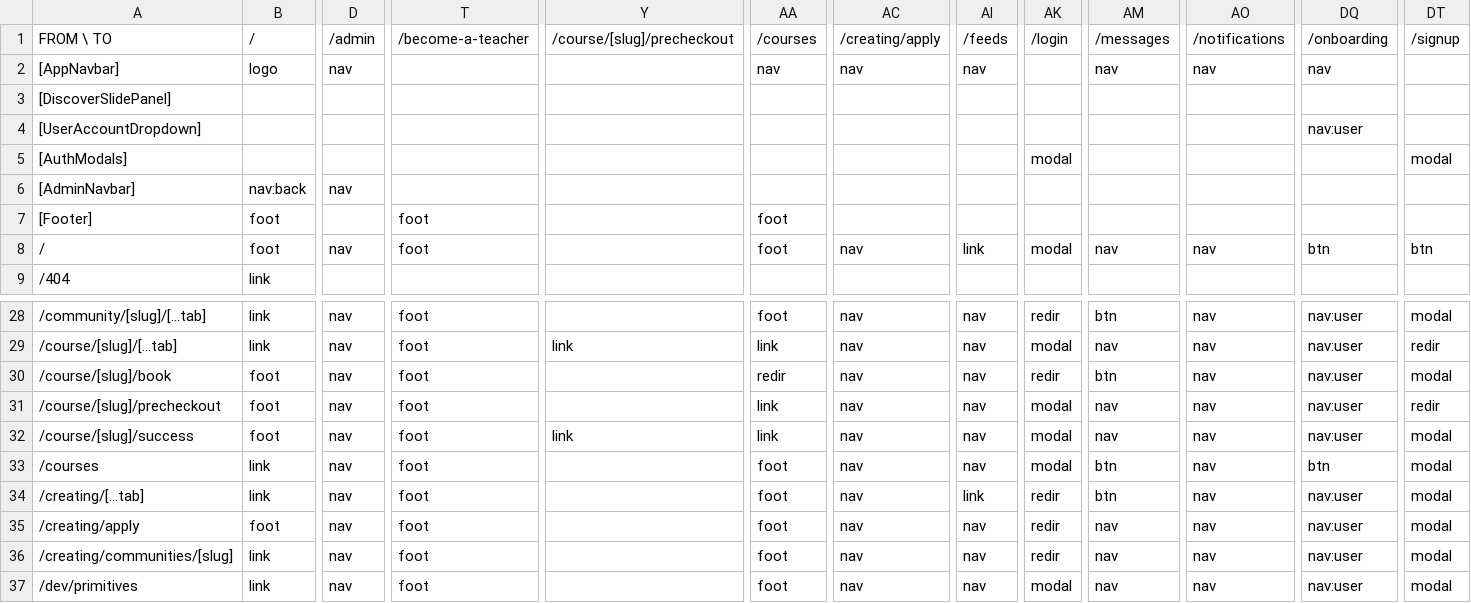
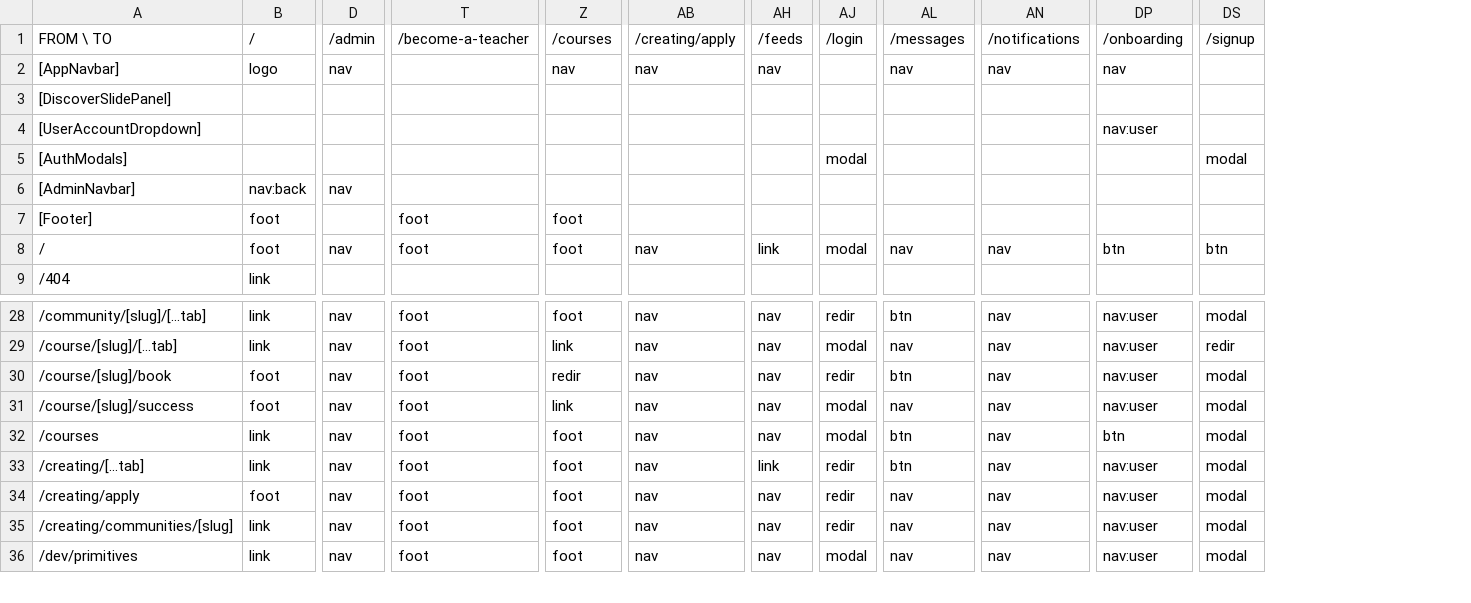
Before and after one commit to PeerloopLLC/peerloop-docs, a TSV file: docs/as-designed/ROUTE-ADJACENCY-MATRIX.tsv, drawn as a sheet; only a part is shown, gaps mark what is left out; rows hold the shown columns only; the diff names each change by its address in the sheet, - before the commit and + after, or states it on an @@ line.

```diff
--- a/docs/as-designed/ROUTE-ADJACENCY-MATRIX.tsv
+++ b/docs/as-designed/ROUTE-ADJACENCY-MATRIX.tsv
-column Y, row 1: /course/[slug]/precheckout; row 29: link; row 32: link
-row 31: /course/[slug]/precheckout | foot | nav | foot |  | link | nav | nav | modal | nav | nav | nav:user | redir
```
Also changed, not shown: docs/as-designed/ROUTE-GRID-MAP.tsv, docs/as-designed/ROUTE-GRID-REFERENCE.tsv, 15 other files.
